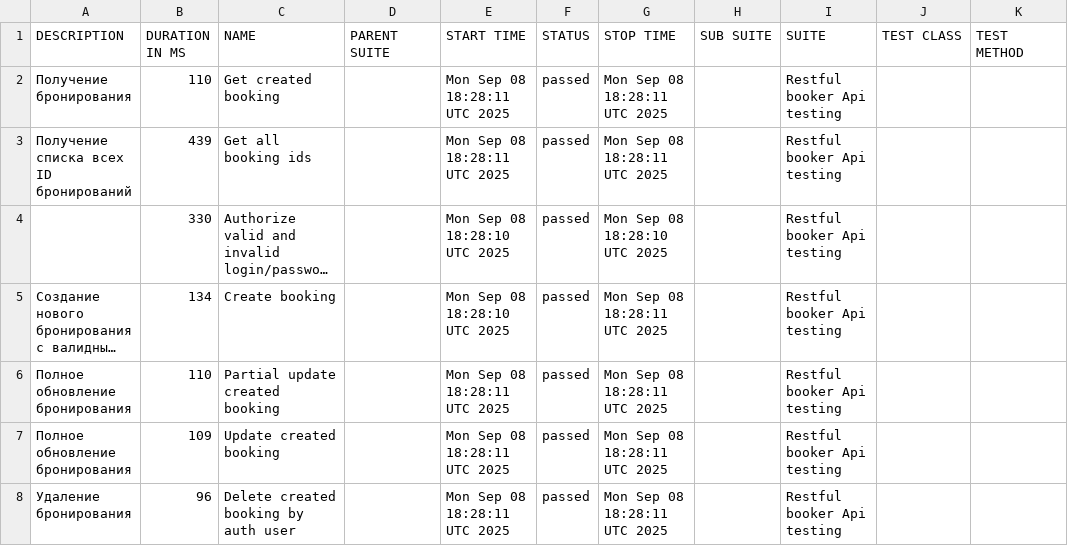
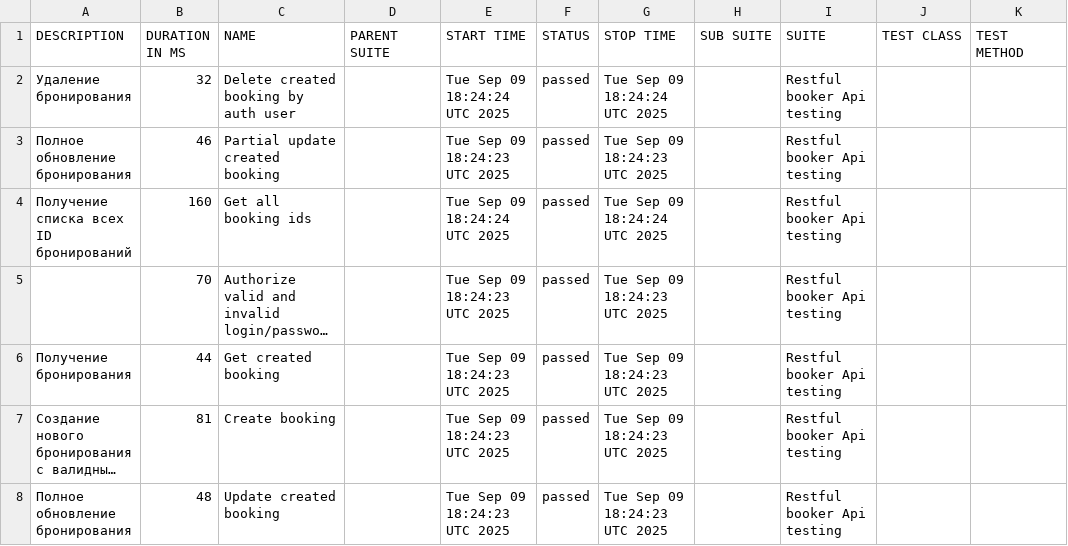
Before and after one commit to elenkaFila/Cypress-api-testing, a CSV file: data/suites.csv, drawn as a sheet; long unchanged cells end in …; removed rows and columns are numbered as before the commit, all else as after; the diff names each change by its address in the sheet, - before the commit and + after, or states it on an @@ line.

```diff
--- a/data/suites.csv
+++ b/data/suites.csv
-A2 (DESCRIPTION): Получение бронирования
+A2 (DESCRIPTION): Удаление бронирования
-B2 (DURATION IN MS): 110
+B2 (DURATION IN MS): 32
-C2 (NAME): Get created booking
+C2 (NAME): Delete created booking by auth user
-E2 (START TIME): Mon Sep 08 18:28:11 UTC 2025
+E2 (START TIME): Tue Sep 09 18:24:24 UTC 2025
-G2 (STOP TIME): Mon Sep 08 18:28:11 UTC 2025
+G2 (STOP TIME): Tue Sep 09 18:24:24 UTC 2025
+row 3: Полное обновление бронирования | 46 | Partial update created booking |  | Tue Sep 09 18:24:23 UTC 2025 | passed | Tue Sep 09 18:24:23 UTC 2025 |  | Restful booker Api testing
-B4 (DURATION IN MS): 439
+B4 (DURATION IN MS): 160
-E4 (START TIME): Mon Sep 08 18:28:11 UTC 2025
+E4 (START TIME): Tue Sep 09 18:24:24 UTC 2025
-G4 (STOP TIME): Mon Sep 08 18:28:11 UTC 2025
+G4 (STOP TIME): Tue Sep 09 18:24:24 UTC 2025
-B5 (DURATION IN MS): 330
+B5 (DURATION IN MS): 70
-E5 (START TIME): Mon Sep 08 18:28:10 UTC 2025
+E5 (START TIME): Tue Sep 09 18:24:23 UTC 2025
-G5 (STOP TIME): Mon Sep 08 18:28:10 UTC 2025
+G5 (STOP TIME): Tue Sep 09 18:24:23 UTC 2025
+row 6: Получение бронирования | 44 | Get created booking |  | Tue Sep 09 18:24:23 UTC 2025 | passed | Tue Sep 09 18:24:23 UTC 2025 |  | Restful booker Api testing
-B7 (DURATION IN MS): 134
+B7 (DURATION IN MS): 81
-E7 (START TIME): Mon Sep 08 18:28:10 UTC 2025
+E7 (START TIME): Tue Sep 09 18:24:23 UTC 2025
-G7 (STOP TIME): Mon Sep 08 18:28:11 UTC 2025
+G7 (STOP TIME): Tue Sep 09 18:24:23 UTC 2025
-row 6: Полное обновление бронирования | 110 | Partial update created booking |  | Mon Sep 08 18:28:11 UTC 2025 | passed | Mon Sep 08 18:28:11 UTC 2025 |  | Restful booker Api testing
-B8 (DURATION IN MS): 109
+B8 (DURATION IN MS): 48
-E8 (START TIME): Mon Sep 08 18:28:11 UTC 2025
+E8 (START TIME): Tue Sep 09 18:24:23 UTC 2025
-G8 (STOP TIME): Mon Sep 08 18:28:11 UTC 2025
+G8 (STOP TIME): Tue Sep 09 18:24:23 UTC 2025
-row 8: Удаление бронирования | 96 | Delete created booking by auth user |  | Mon Sep 08 18:28:11 UTC 2025 | passed | Mon Sep 08 18:28:11 UTC 2025 |  | Restful booker Api testing
```
Also changed, not shown: data/behaviors.csv, 28 other files.
